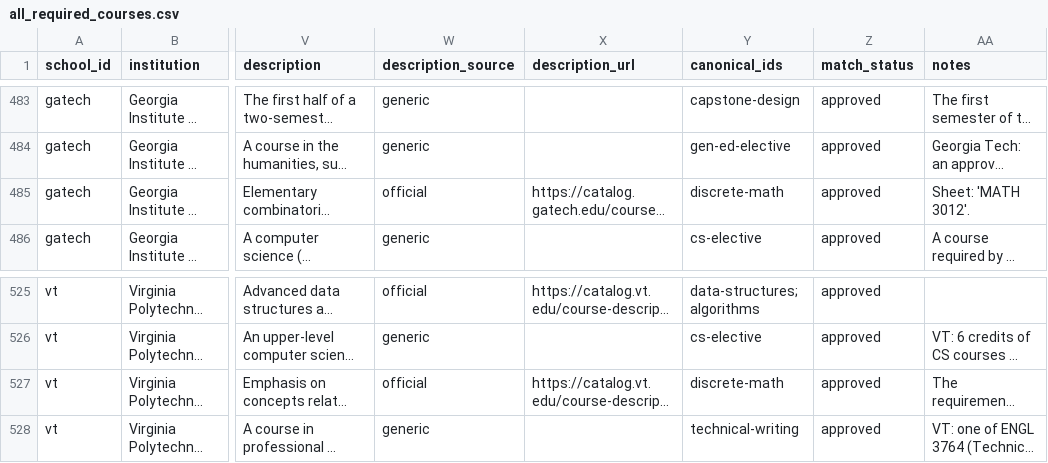
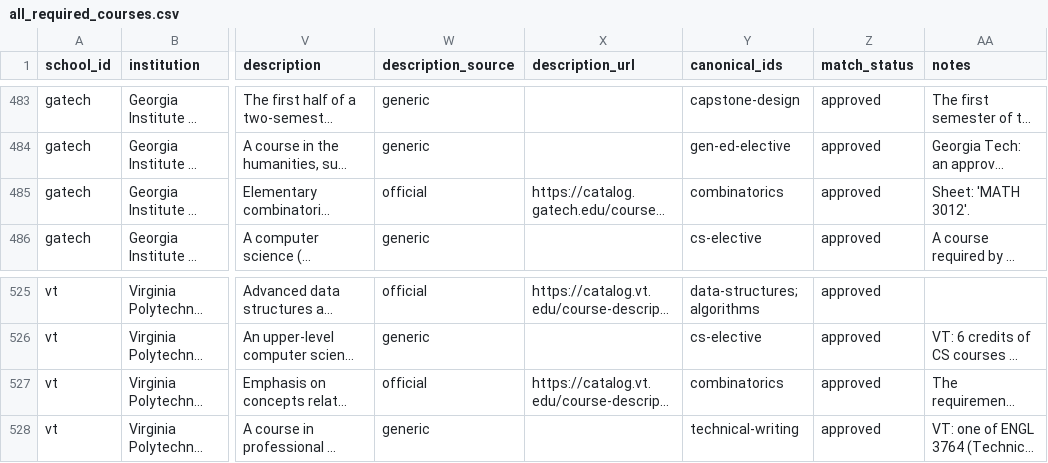
Before and after one commit to jauri/curriculum-comparison-site, a CSV file: data/processed/all_required_courses.csv, drawn as a sheet; only a part is shown, gaps mark what is left out; long unchanged cells end in …; the diff names each change by its address in the sheet, - before the commit and + after, or states it on an @@ line.

```diff
--- a/data/processed/all_required_courses.csv
+++ b/data/processed/all_required_courses.csv
-Y485 (canonical_ids): discrete-math
+Y485 (canonical_ids): combinatorics
-Y527 (canonical_ids): discrete-math
+Y527 (canonical_ids): combinatorics
```
Also changed, not shown: data/processed/gatech/course_matches.csv, data/processed/gatech/required_courses.csv, 6 other files.
